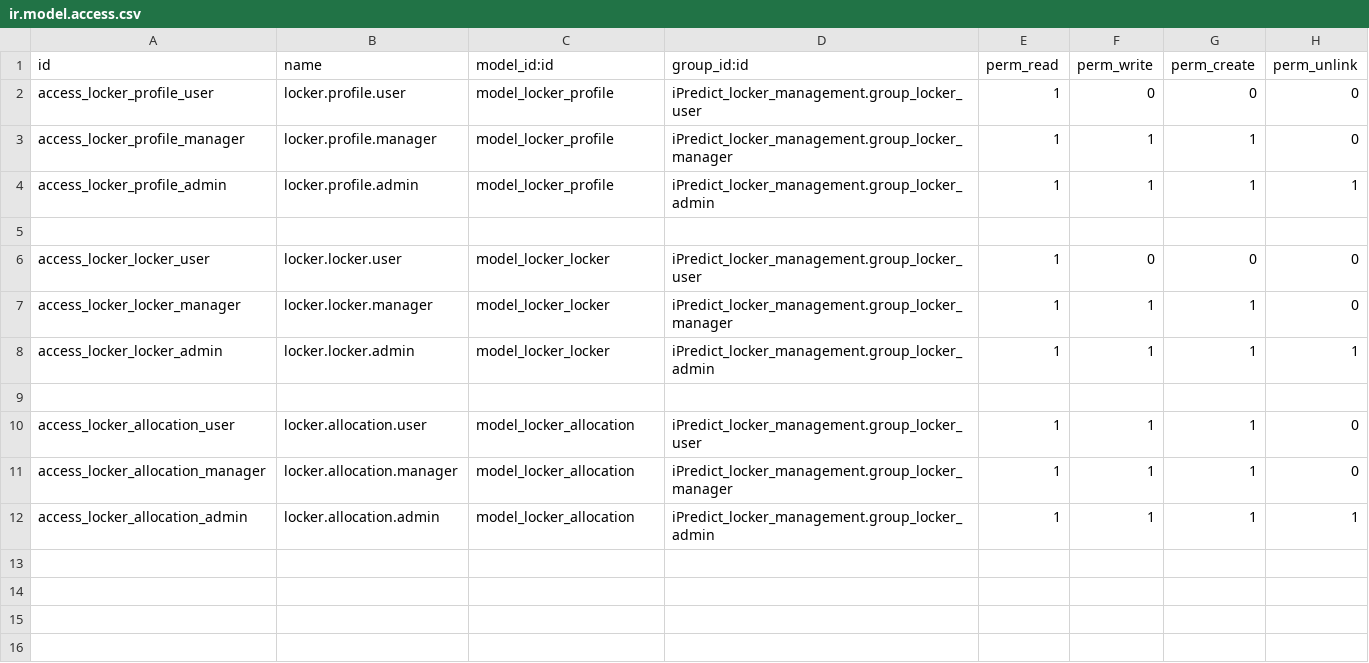
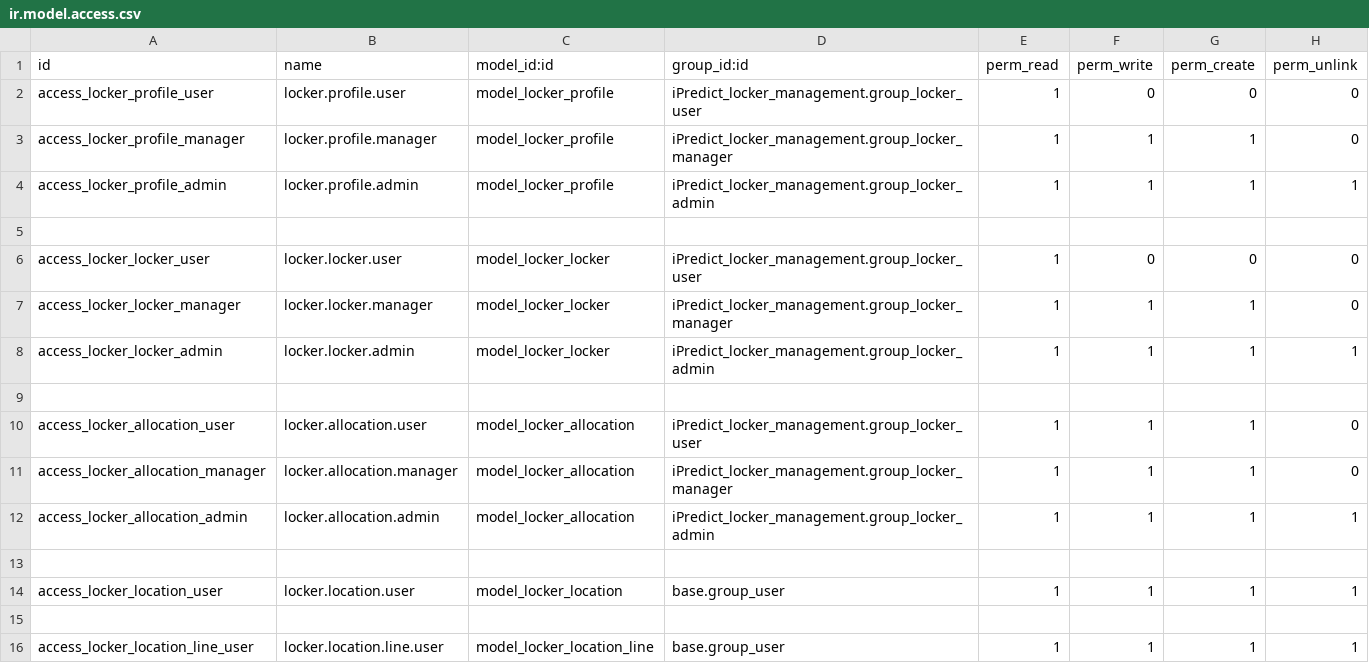
Before and after one commit to vishruti2004/odoo-erp-customizations, a CSV file: iPredict_locker_management/security/ir.model.access.csv, drawn as a sheet; the diff names each change by its address in the sheet, - before the commit and + after, or states it on an @@ line.

Commit message:
[IMP] Implemented locker location dropdown with dynamic location fetching and floor wise 3D locker visualization based on the selected company and locker location.

```diff
--- a/iPredict_locker_management/security/ir.model.access.csv
+++ b/iPredict_locker_management/security/ir.model.access.csv
+row 13: (empty)
+row 14: access_locker_location_user | locker.location.user | model_locker_location | base.group_user | 1 | 1 | 1 | 1
+row 15: (empty)
+row 16: access_locker_location_line_user | locker.location.line.user | model_locker_location_line | base.group_user | 1 | 1 | 1 | 1
```
Also changed, not shown: 12 other files.
